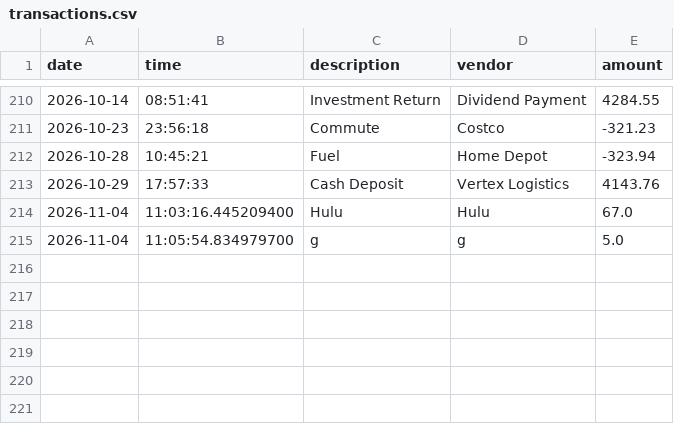
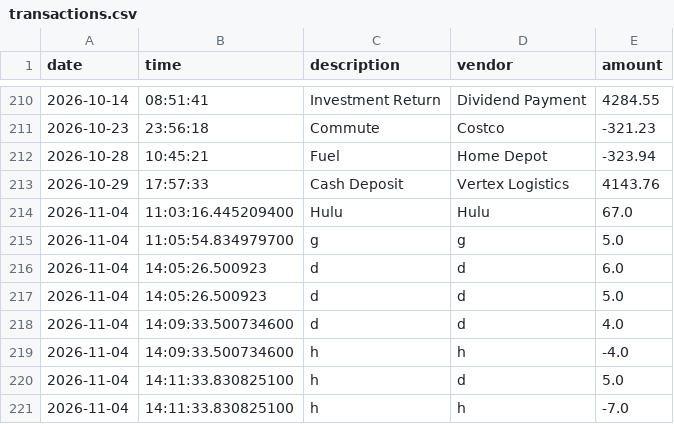
Before and after one commit to rachelsiminski/accounting-ledger, a CSV file: transactions.csv, drawn as a sheet; only a part is shown, gaps mark what is left out; the diff names each change by its address in the sheet, - before the commit and + after, or states it on an @@ line.

```diff
--- a/transactions.csv
+++ b/transactions.csv
+row 216: 2026-11-04 | 14:05:26.500923 | d | d | 6.0
+row 217: 2026-11-04 | 14:05:26.500923 | d | d | 5.0
+row 218: 2026-11-04 | 14:09:33.500734600 | d | d | 4.0
+row 219: 2026-11-04 | 14:09:33.500734600 | h | h | -4.0
+row 220: 2026-11-04 | 14:11:33.830825100 | h | d | 5.0
+row 221: 2026-11-04 | 14:11:33.830825100 | h | h | -7.0
```
Also changed, not shown: 1 other file.
